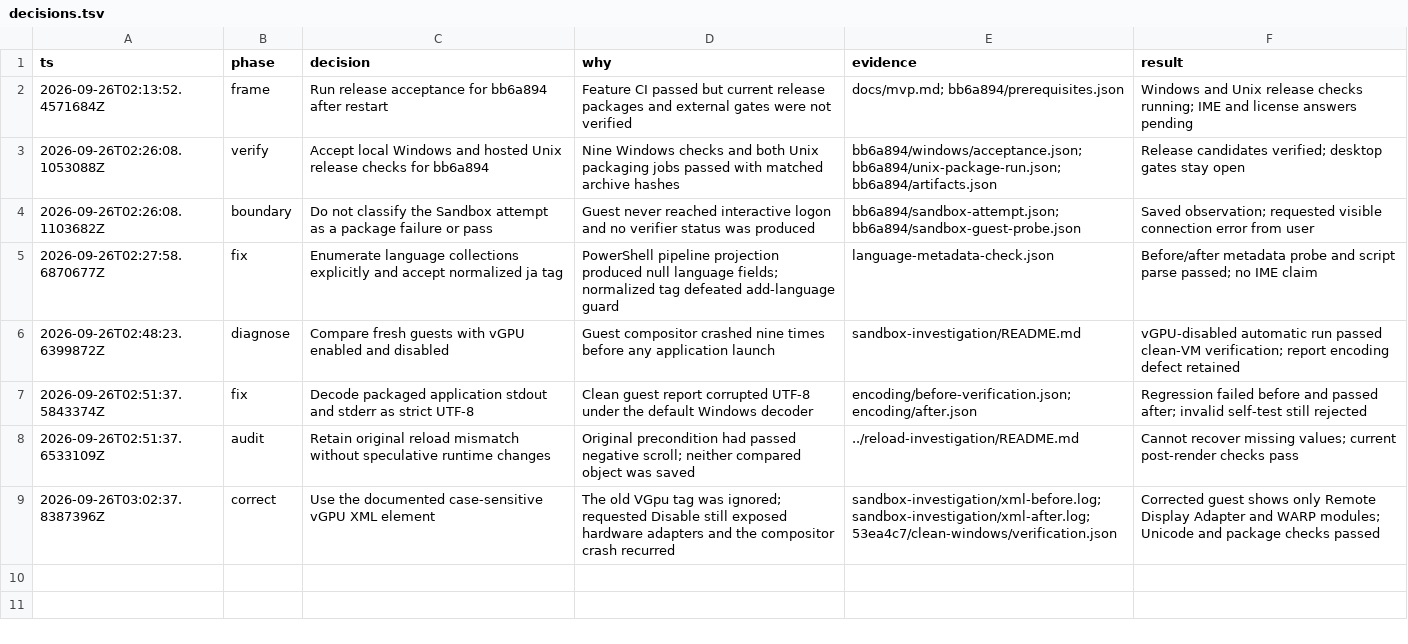
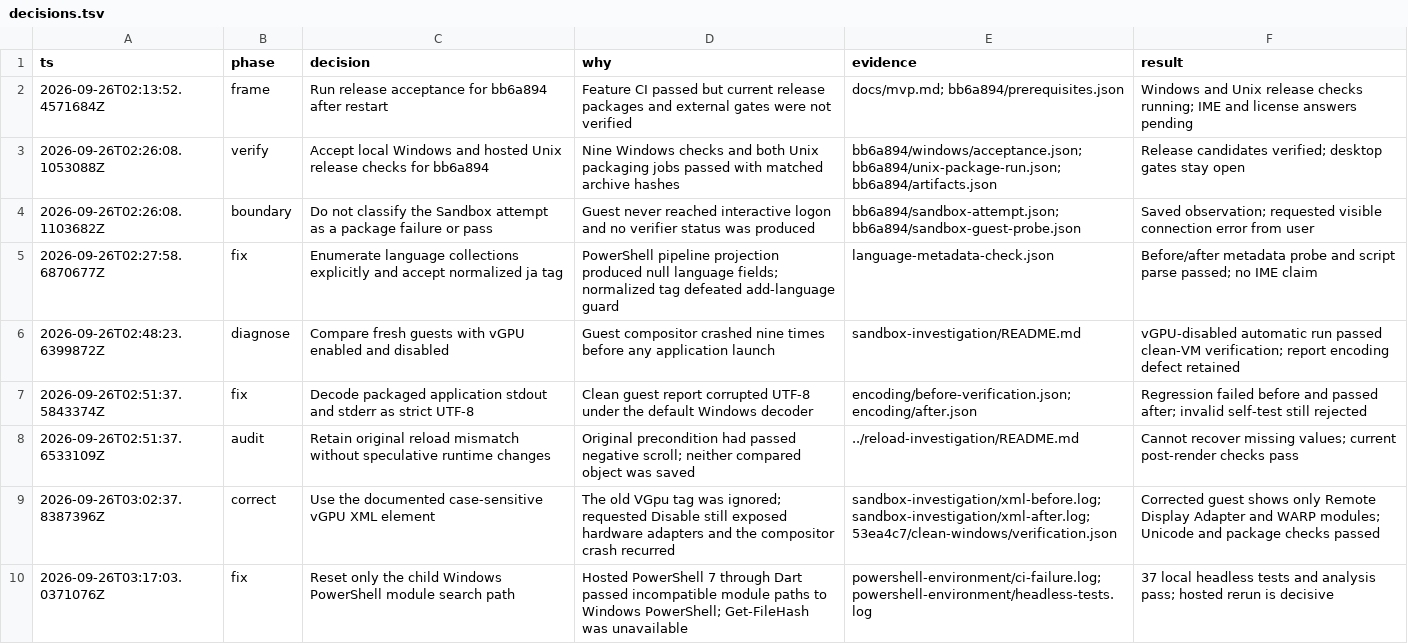
Before and after one commit to AmeinEskinder/gpuidart, a TSV file: reports/release/decisions.tsv, drawn as a sheet; the diff names each change by its address in the sheet, - before the commit and + after, or states it on an @@ line.

Commit message:
Restore Windows PowerShell module discovery across Dart launchers

```diff
--- a/reports/release/decisions.tsv
+++ b/reports/release/decisions.tsv
+row 10: 2026-09-26T03:17:03.0371076Z | fix | Reset only the child Windows PowerShell module search path | Hosted PowerShell 7 through Dart passed incompatible module paths to Windows PowerShell; Get-FileHash was unavailable | powershell-environment/ci-failure.log; powershell-environment/headless-tests.log | 37 local headless tests and analysis pass; hosted rerun is decisive
```
Also changed, not shown: 14 other files.
